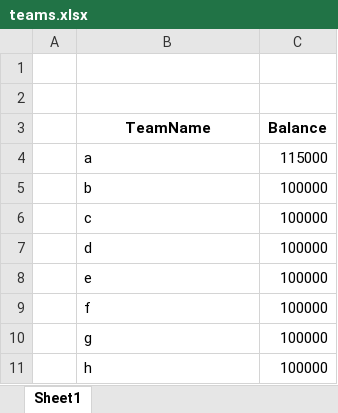
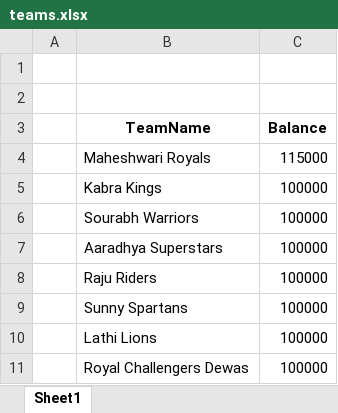
Before and after one commit to Sarthak-Daga/Auction, an Excel workbook: data/teams.xlsx, sheet Sheet1, drawn as a sheet; values as stored, in another font and other column widths than the file's, no borders; removed rows and columns are numbered as before the commit, all else as after; the diff names each change by its address in the sheet, - before the commit and + after, or states it on an @@ line.

```diff
--- a/data/teams.xlsx (sheet Sheet1)
+++ b/data/teams.xlsx (sheet Sheet1)
-B4 (TeamName): a
+B4 (TeamName): Maheshwari Royals
-B5 (TeamName): b
+B5 (TeamName): Kabra Kings
-B6 (TeamName): c
+B6 (TeamName): Sourabh Warriors
-B7 (TeamName): d
+B7 (TeamName): Aaradhya Superstars
-B8 (TeamName): e
+B8 (TeamName): Raju Riders
-B9 (TeamName): f
+B9 (TeamName): Sunny Spartans
-row 10:  | g | 100000
-B10 (TeamName): h
+B10 (TeamName): Lathi Lions
+row 11:  | Royal Challengers Dewas | 100000
```
Also changed, not shown: data/players.xlsx, 1 other file.
